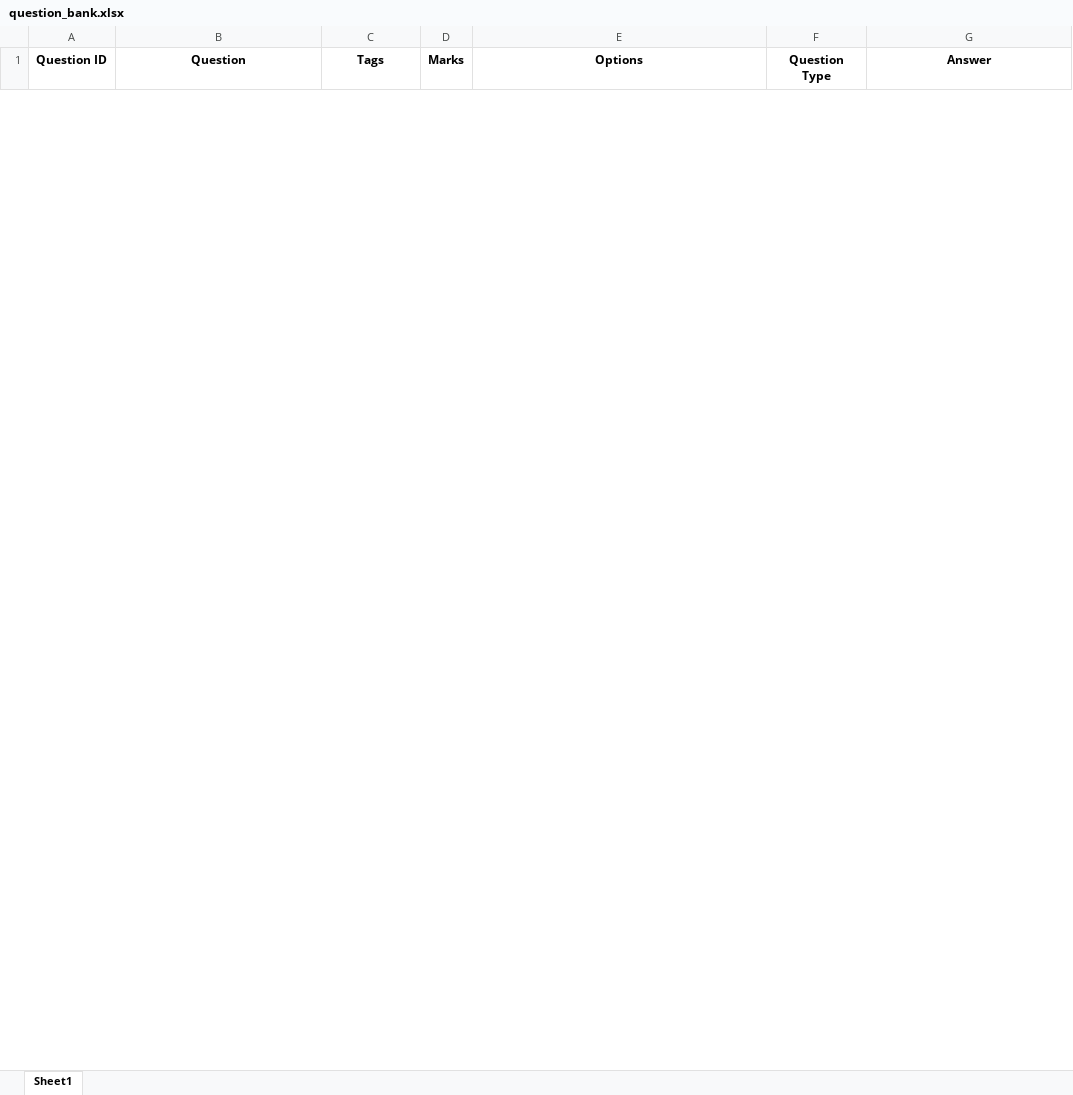
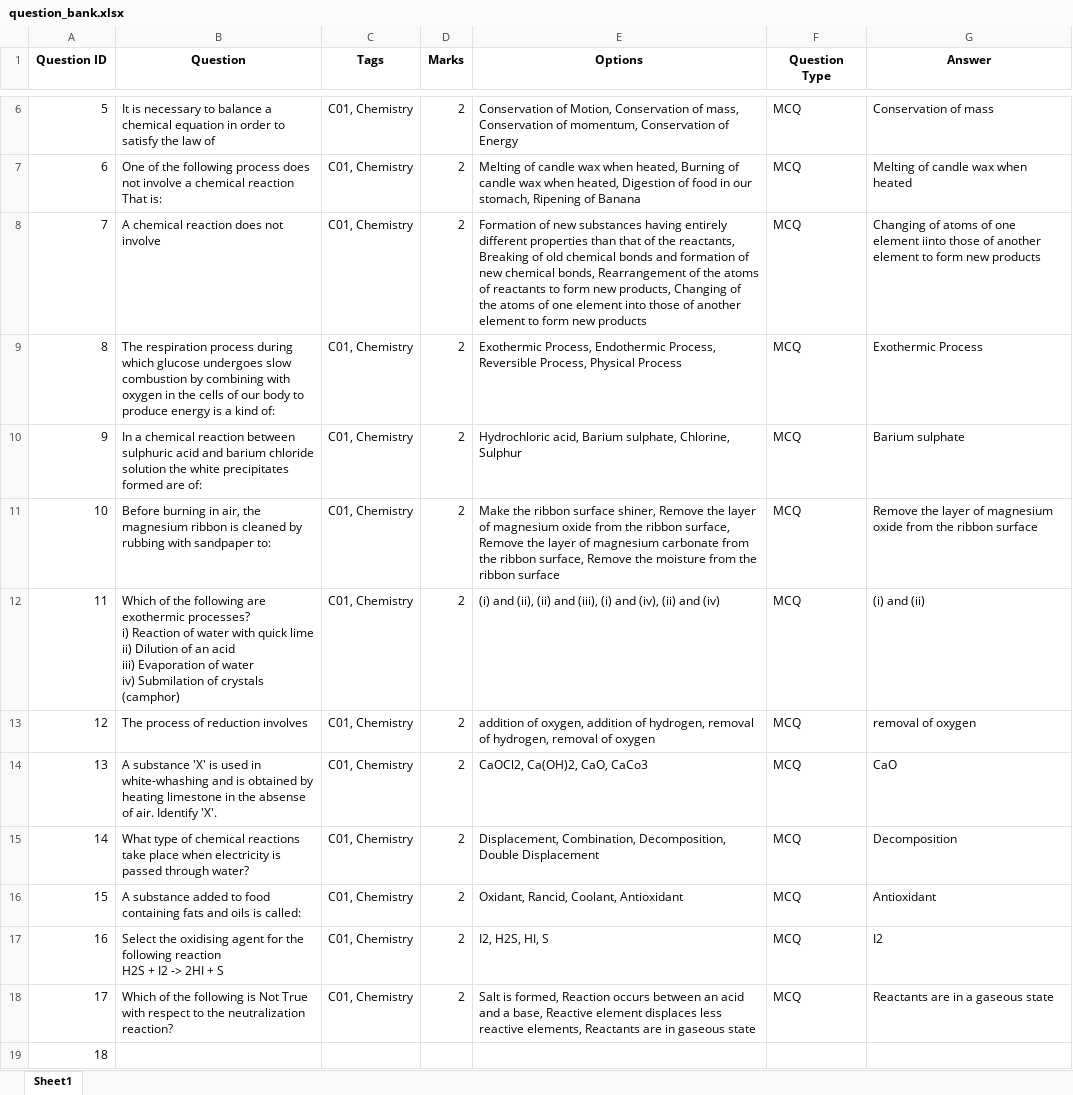
Before and after one commit to AkshatBhatt-786/brainy-studio, an Excel workbook: app/database/question_bank.xlsx, sheet Sheet1, drawn as a sheet; only a part is shown, gaps mark what is left out; values as stored, in another font and other column widths than the file's, no borders; ↵ is a line break in a cell; the diff covers the shown part only; the diff names each change by its address in the sheet, - before the commit and + after, or states it on an @@ line.

Commit message:
Adding Radio buttons and removing answer field

```diff
--- a/app/database/question_bank.xlsx (sheet Sheet1)
+++ b/app/database/question_bank.xlsx (sheet Sheet1)
+row 6: 5 | It is necessary to balance a chemical equation in order to satisfy the law of | C01, Chemistry | 2 | Conservation of Motion, Conservation of mass, Conservation of momentum, Conservation of Energy | MCQ | Conservation of mass
+row 7: 6 | One of the following process does not involve a chemical reaction That is: | C01, Chemistry | 2 | Melting of candle wax when heated, Burning of candle wax when heated, Digestion of food in our stomach, Ripening of Banana | MCQ | Melting of candle wax when heated
+row 8: 7 | A chemical reaction does not involve | C01, Chemistry | 2 | Formation of new substances having entirely different properties than that of the reactants, Breaking of old chemical bonds and formation of new chemical bonds, Rearrangement of the atoms of reactants to form new products, Changing of the atoms of one element into those of another element to form new products | MCQ | Changing of atoms of one element iinto those of another element to form new products
+row 9: 8 | The respiration process during which glucose undergoes slow combustion by combining with oxygen in the cells of our body to produce energy is a kind of: | C01, Chemistry | 2 | Exothermic Process, Endothermic Process, Reversible Process, Physical Process | MCQ | Exothermic Process
+row 10: 9 | In a chemical reaction between sulphuric acid and barium chloride solution the white precipitates formed are of: | C01, Chemistry | 2 | Hydrochloric acid, Barium sulphate, Chlorine, Sulphur | MCQ | Barium sulphate
+row 11: 10 | Before burning in air, the magnesium ribbon is cleaned by rubbing with sandpaper to: | C01, Chemistry | 2 | Make the ribbon surface shiner, Remove the layer of magnesium oxide from the ribbon surface, Remove the layer of magnesium carbonate from the ribbon surface, Remove the moisture from the ribbon surface | MCQ | Remove the layer of magnesium oxide from the ribbon surface
+row 12: 11 | Which of the following are exothermic processes? ↵ i) Reaction of water with quick lime ↵ ii) Dilution of an acid ↵ iii) Evaporation of water ↵ iv) Submilation of crystals (camphor) | C01, Chemistry | 2 | (i) and (ii), (ii) and (iii), (i) and (iv), (ii) and (iv) | MCQ | (i) and (ii)
+row 13: 12 | The process of reduction involves | C01, Chemistry | 2 | addition of oxygen, addition of hydrogen, removal of hydrogen, removal of oxygen | MCQ | removal of oxygen
+row 14: 13 | A substance 'X' is used in white-whashing and is obtained by heating limestone in the absense of air. Identify 'X'. | C01, Chemistry | 2 | CaOCl2, Ca(OH)2, CaO, CaCo3 | MCQ | CaO
+row 15: 14 | What type of chemical reactions take place when electricity is passed through water? | C01, Chemistry | 2 | Displacement, Combination, Decomposition, Double Displacement | MCQ | Decomposition
+row 16: 15 | A substance added to food containing fats and oils is called: | C01, Chemistry | 2 | Oxidant, Rancid, Coolant, Antioxidant | MCQ | Antioxidant
+row 17: 16 | Select the oxidising agent for the following reaction ↵ H2S + I2 -> 2HI + S | C01, Chemistry | 2 | I2, H2S, HI, S | MCQ | I2
+row 18: 17 | Which of the following is Not True with respect to the neutralization reaction? | C01, Chemistry | 2 | Salt is formed, Reaction occurs between an acid and a base, Reactive element displaces less reactive elements, Reactants are in gaseous state | MCQ | Reactants are in a gaseous state
+row 19: 18
```
Also changed, not shown: 4 added rows and 10 removed rows elsewhere in this sheet, 13 other files.
